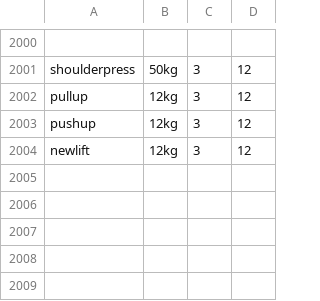
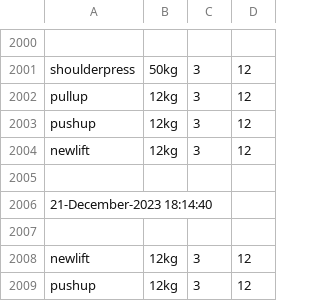
Before and after one commit to dandotcraig/DanielCraig_T1A3, a CSV file: exercise_log.csv, drawn as a sheet; only a part is shown, gaps mark what is left out; the diff names each change by its address in the sheet, - before the commit and + after, or states it on an @@ line.

```diff
--- a/exercise_log.csv
+++ b/exercise_log.csv
+row 2005: (empty)
+row 2006: 21-December-2023 18:14:40
+row 2007: (empty)
+row 2008: newlift | 12kg | 3 | 12
+row 2009: pushup | 12kg | 3 | 12
```
Also changed, not shown: 4 other files.
